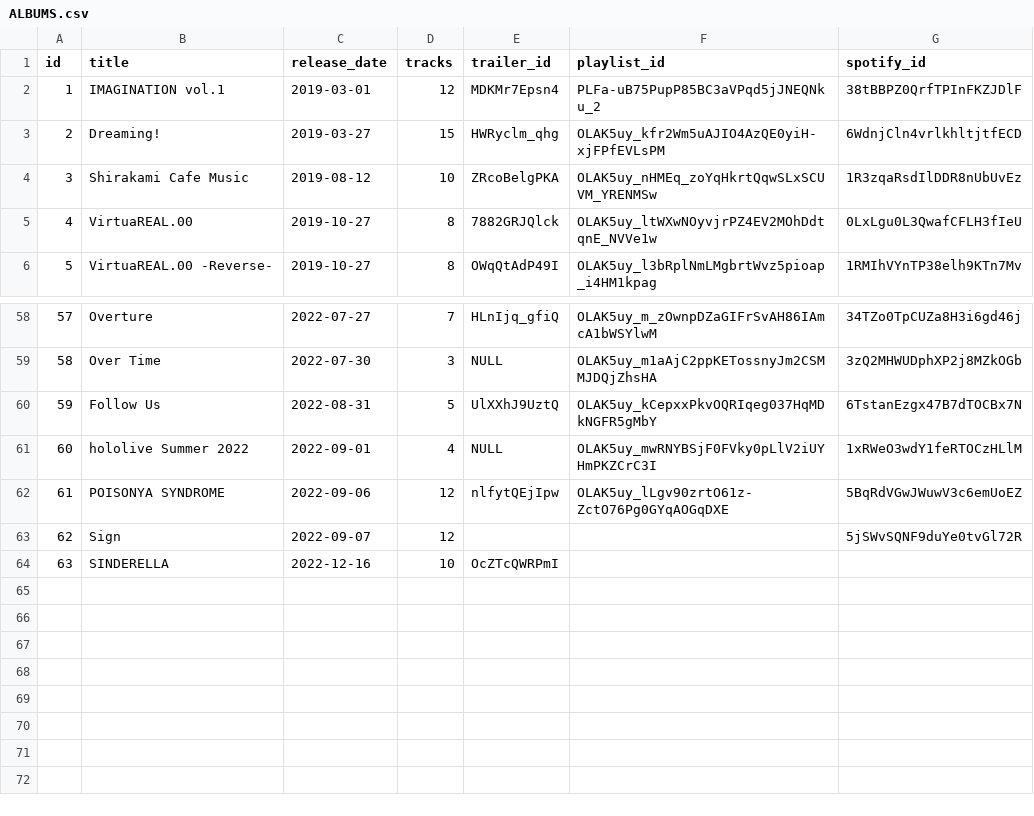
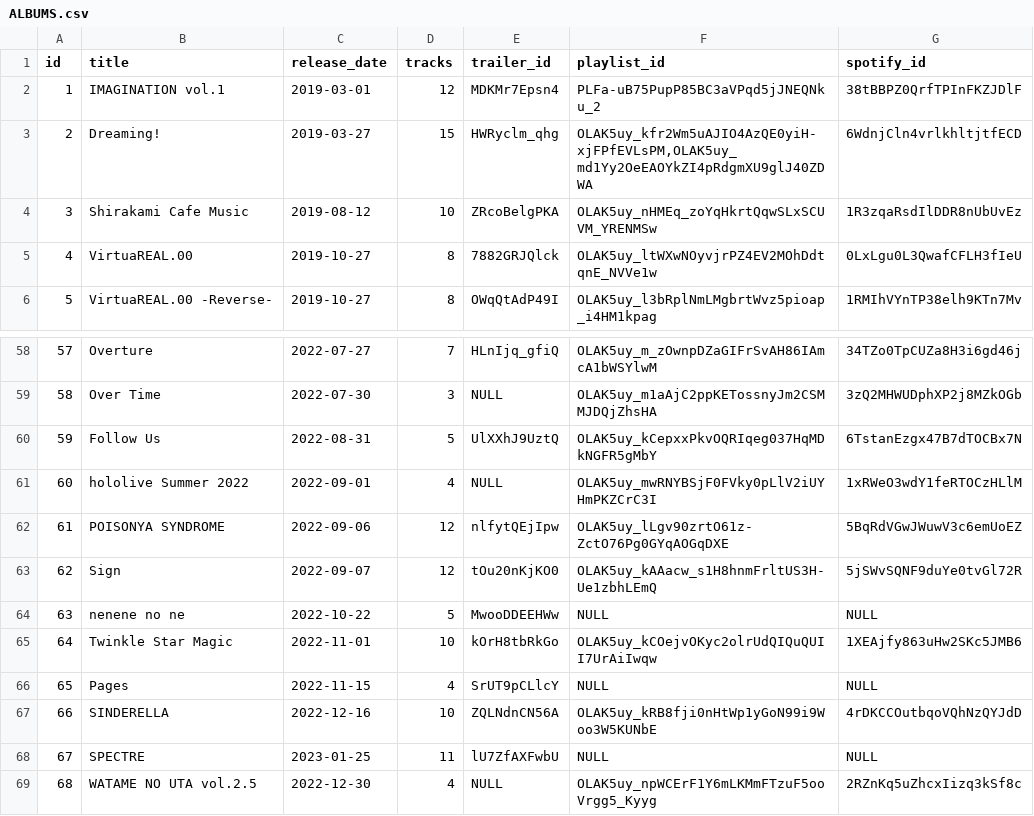
Before and after one commit to DiiSollertia/HoloDB, a CSV file: csv/ALBUMS.csv, drawn as a sheet; only a part is shown, gaps mark what is left out; addresses are those after the commit; the diff names each change by its address in the sheet, - before the commit and + after, or states it on an @@ line.

```diff
--- a/csv/ALBUMS.csv
+++ b/csv/ALBUMS.csv
-F3 (playlist_id): OLAK5uy_kfr2Wm5uAJIO4AzQE0yiH-xjFPfEVLsPM
+F3 (playlist_id): OLAK5uy_kfr2Wm5uAJIO4AzQE0yiH-xjFPfEVLsPM,OLAK5uy_md1Yy2OeEAOYkZI4pRdgmXU9glJ40ZDWA
-E63 (trailer_id): (empty)
+E63 (trailer_id): tOu20nKjKO0
-F63 (playlist_id): (empty)
+F63 (playlist_id): OLAK5uy_kAAacw_s1H8hnmFrltUS3H-Ue1zbhLEmQ
+row 64: 63 | nenene no ne | 2022-10-22 | 5 | MwooDDEEHWw | NULL | NULL
+row 65: 64 | Twinkle Star Magic | 2022-11-01 | 10 | kOrH8tbRkGo | OLAK5uy_kCOejvOKyc2olrUdQIQuQUII7UrAiIwqw | 1XEAjfy863uHw2SKc5JMB6
+row 66: 65 | Pages | 2022-11-15 | 4 | SrUT9pCLlcY | NULL | NULL
@@ column A (id) renumbered in row 67 @@
-E67 (trailer_id): OcZTcQWRPmI
+E67 (trailer_id): ZQLNdnCN56A
-F67 (playlist_id): (empty)
+F67 (playlist_id): OLAK5uy_kRB8fji0nHtWp1yGoN99i9Woo3W5KUNbE
-G67 (spotify_id): (empty)
+G67 (spotify_id): 4rDKCCOutbqoVQhNzQYJdD
+row 68: 67 | SPECTRE | 2023-01-25 | 11 | lU7ZfAXFwbU | NULL | NULL
+row 69: 68 | WATAME NO UTA vol.2.5 | 2022-12-30 | 4 | NULL | OLAK5uy_npWCErF1Y6mLKMmFTzuF5ooVrgg5_Kyyg | 2RZnKq5uZhcxIizq3kSf8c
```
Also changed, not shown: csv/EVENTS.csv, csv/GROUPS.csv, 4 other files.
